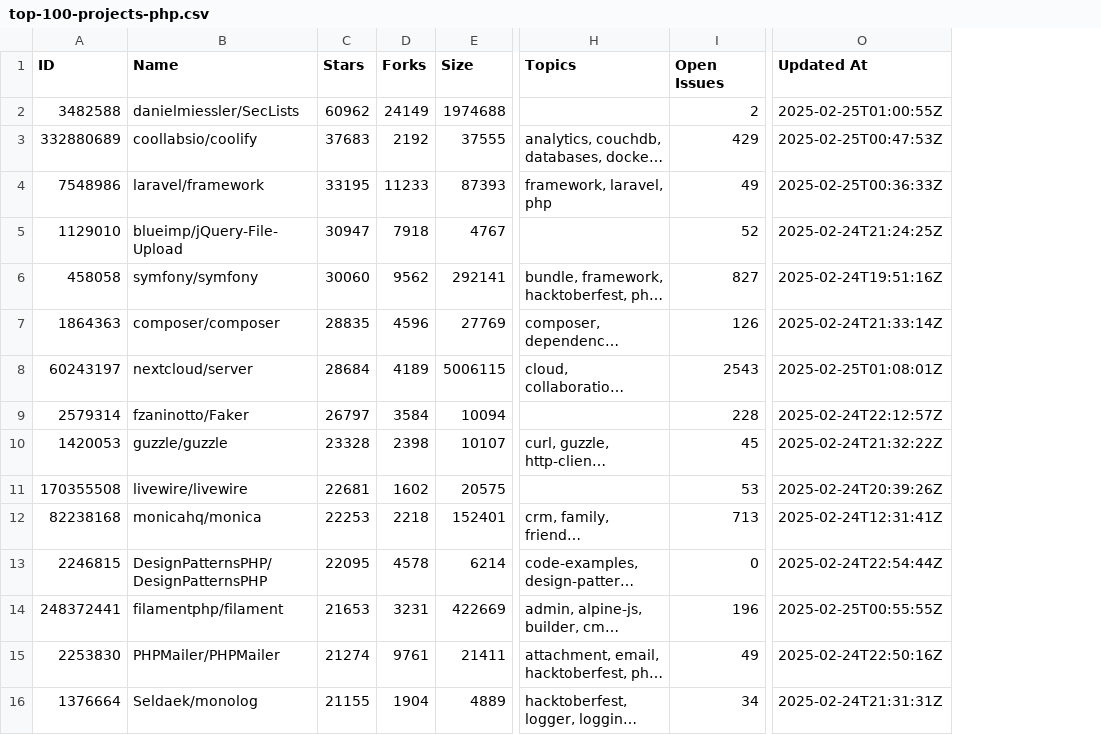
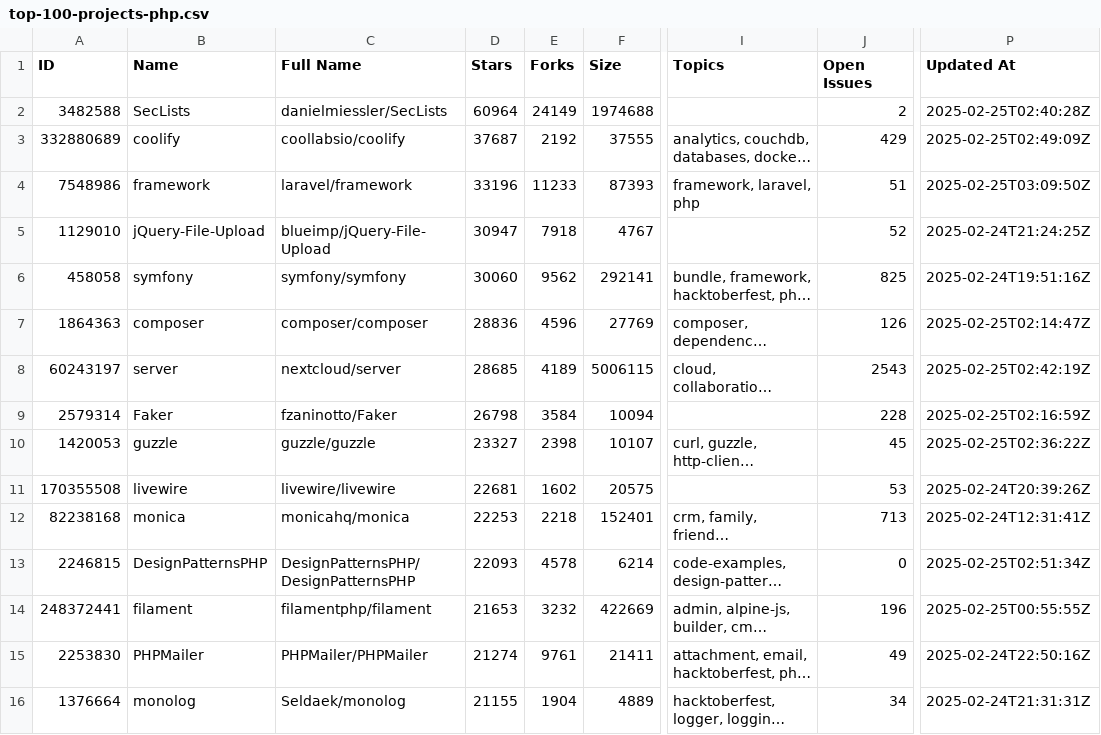
Before and after one commit to MRRazvi/php-research, a CSV file: docs/top-100-projects-php.csv, drawn as a sheet; only a part is shown, gaps mark what is left out; long unchanged cells end in …; addresses are those after the commit; the diff covers the shown part only; the diff names each change by its address in the sheet, - before the commit and + after, or states it on an @@ line.

```diff
--- a/docs/top-100-projects-php.csv
+++ b/docs/top-100-projects-php.csv
+column B (Name), rows 2-16: SecLists | coolify | framework | jQuery-File-Upload | symfony | composer | server | Faker | guzzle | livewire | monica | DesignPatternsPHP | filament | PHPMailer | monolog
-C1: Name
+C1: Full Name
-D2 (Stars): 60962
+D2 (Stars): 60964
-P2 (Updated At): 2025-02-25T01:00:55Z
+P2 (Updated At): 2025-02-25T02:40:28Z
-D3 (Stars): 37683
+D3 (Stars): 37687
-P3 (Updated At): 2025-02-25T00:47:53Z
+P3 (Updated At): 2025-02-25T02:49:09Z
-D4 (Stars): 33195
+D4 (Stars): 33196
-J4 (Open Issues): 49
+J4 (Open Issues): 51
-P4 (Updated At): 2025-02-25T00:36:33Z
+P4 (Updated At): 2025-02-25T03:09:50Z
-J6 (Open Issues): 827
+J6 (Open Issues): 825
-D7 (Stars): 28835
+D7 (Stars): 28836
-P7 (Updated At): 2025-02-24T21:33:14Z
+P7 (Updated At): 2025-02-25T02:14:47Z
-D8 (Stars): 28684
+D8 (Stars): 28685
-P8 (Updated At): 2025-02-25T01:08:01Z
+P8 (Updated At): 2025-02-25T02:42:19Z
-D9 (Stars): 26797
+D9 (Stars): 26798
-P9 (Updated At): 2025-02-24T22:12:57Z
+P9 (Updated At): 2025-02-25T02:16:59Z
-D10 (Stars): 23328
+D10 (Stars): 23327
-P10 (Updated At): 2025-02-24T21:32:22Z
+P10 (Updated At): 2025-02-25T02:36:22Z
-D13 (Stars): 22095
+D13 (Stars): 22093
-P13 (Updated At): 2025-02-24T22:54:44Z
+P13 (Updated At): 2025-02-25T02:51:34Z
-E14 (Forks): 3231
+E14 (Forks): 3232
```
Also changed, not shown: 45 edited cells elsewhere in this file, 5 other files.
